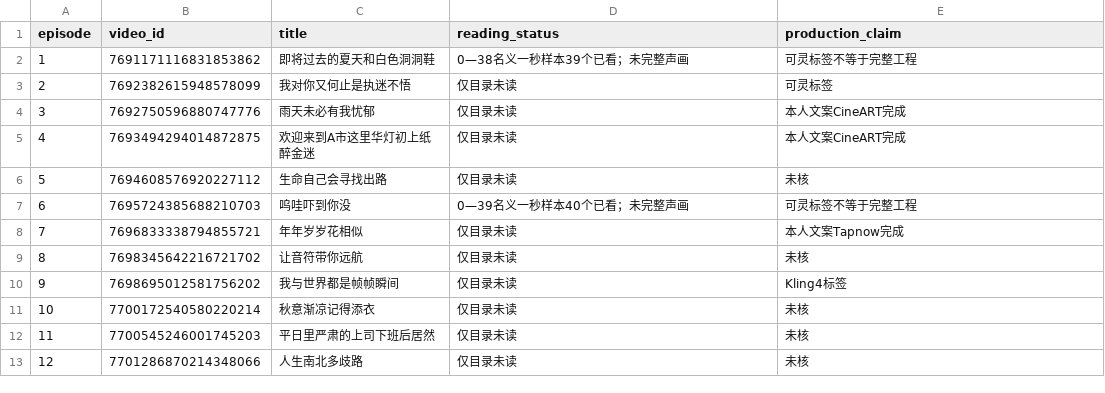
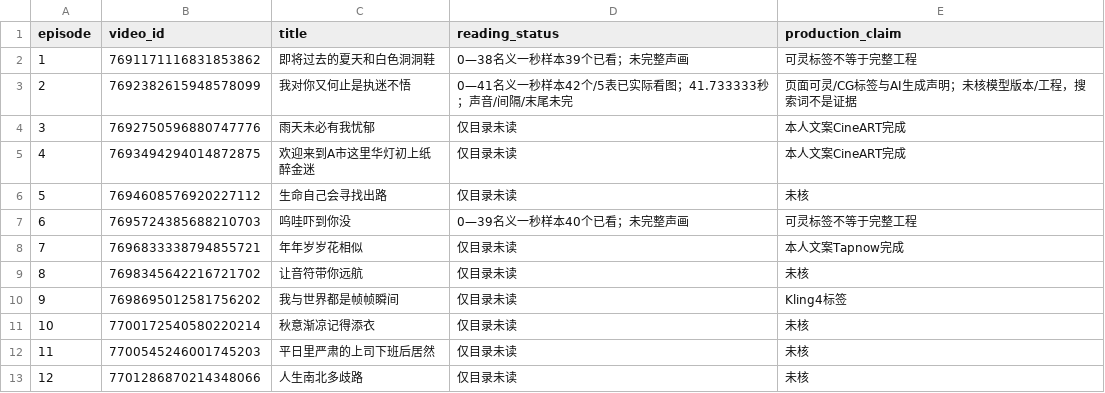
Before and after one commit to 8j-design/film-director-library, a CSV file: projects/director/个人审美研究/20261026-七位作者/A07-少女心事十二集导航-20261031.csv, drawn as a sheet.

```diff
--- a/projects/director/个人审美研究/20261026-七位作者/A07-少女心事十二集导航-20261031.csv
+++ b/projects/director/个人审美研究/20261026-七位作者/A07-少女心事十二集导航-20261031.csv
@@ -2,3 +2,3 @@ episode,video_id,title,reading_status,production_claim
 1,7691171116831853862,即将过去的夏天和白色洞洞鞋,0—38名义一秒样本39个已看；未完整声画,可灵标签不等于完整工程
-2,7692382615948578099,我对你又何止是执迷不悟,仅目录未读,可灵标签
+2,7692382615948578099,我对你又何止是执迷不悟,0—41名义一秒样本42个/5表已实际看图；41.733333秒；声音/间隔/末尾未完,页面可灵/CG标签与AI生成声明；未核模型版本/工程，搜索词不是证据
 3,7692750596880747776,雨天未必有我忧郁,仅目录未读,本人文案CineART完成
```
Also changed, not shown: projects/director/导演表达/20261026-拉片与整体构思/逐集覆盖台账-20261026.csv, 16 other files.
